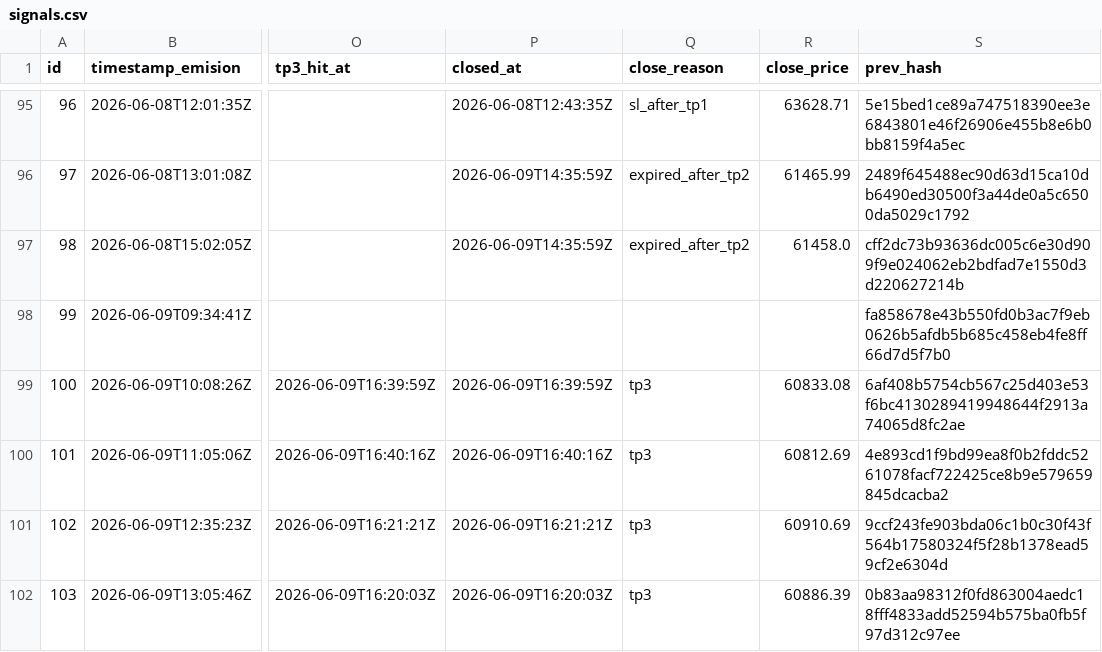
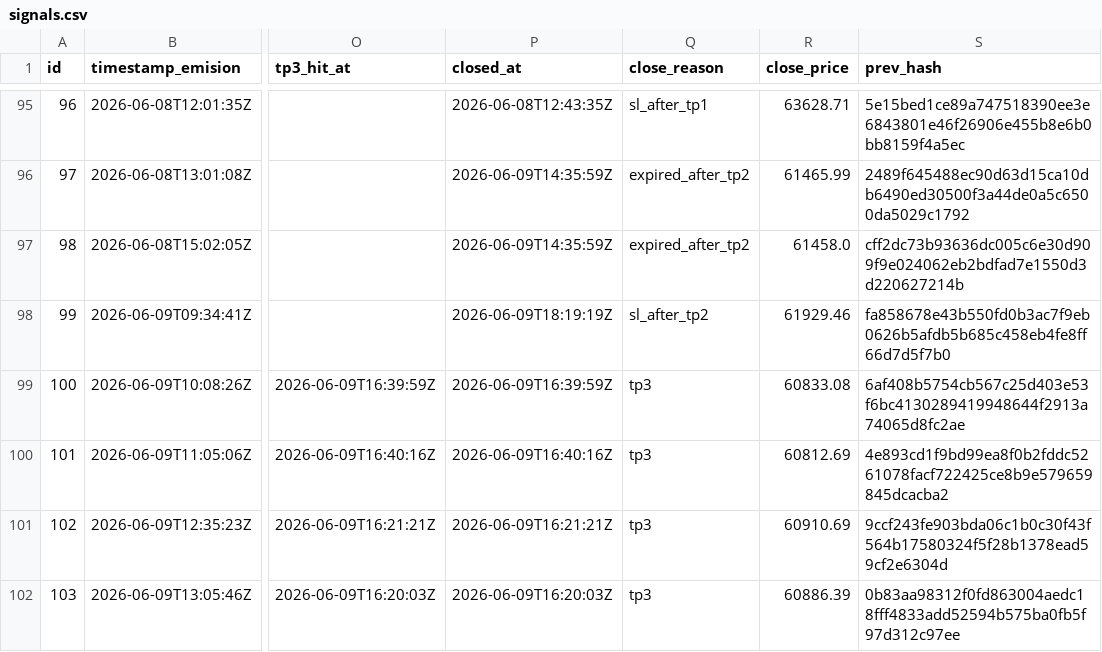
Before and after one commit to z3n3k4/quantumblock-track, a CSV file: signals.csv, drawn as a sheet; only a part is shown, gaps mark what is left out; the diff names each change by its address in the sheet, - before the commit and + after, or states it on an @@ line.

```diff
--- a/signals.csv
+++ b/signals.csv
-P98 (closed_at): (empty)
+P98 (closed_at): 2026-06-09T18:19:19Z
-Q98 (close_reason): (empty)
+Q98 (close_reason): sl_after_tp2
-R98 (close_price): (empty)
+R98 (close_price): 61929.46
```
Also changed, not shown: 1 other file.
